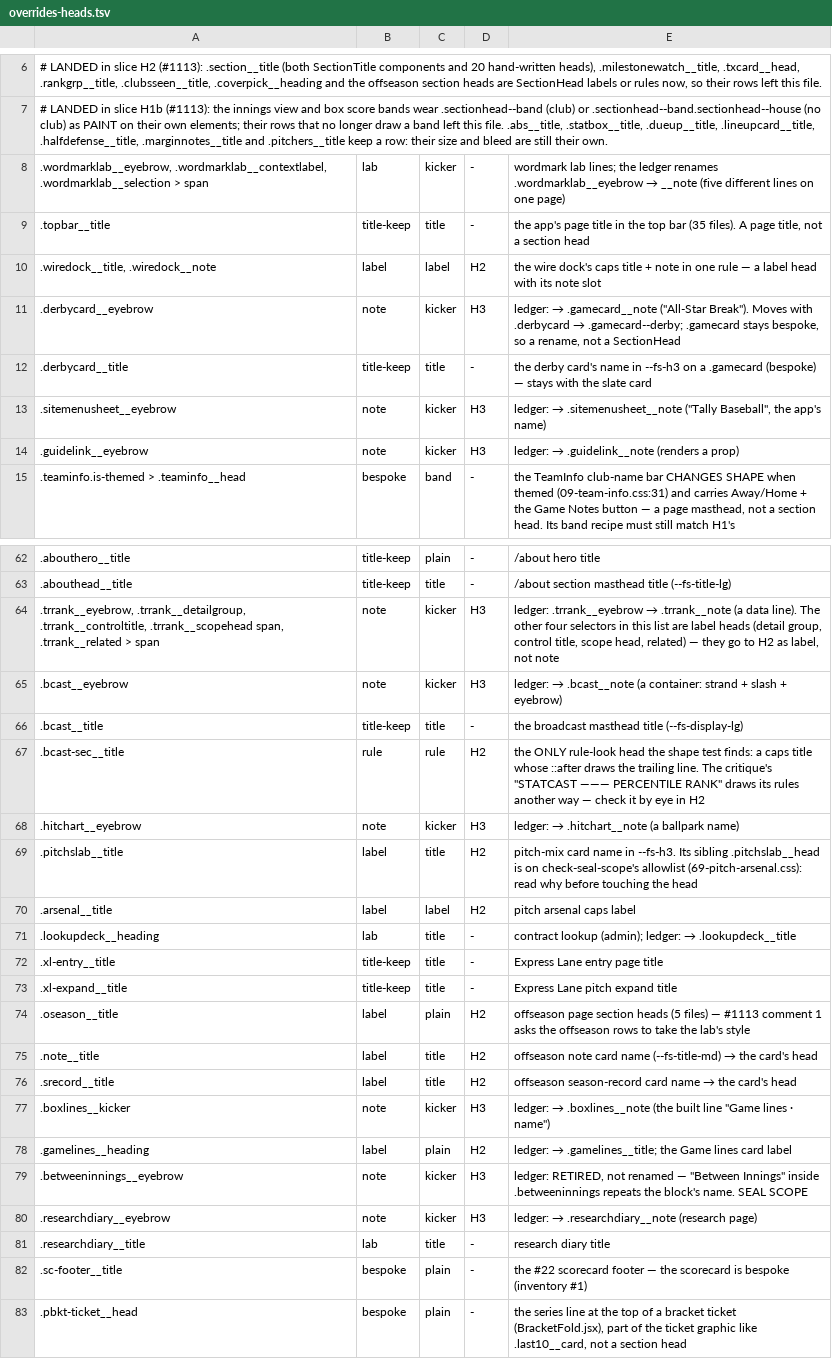
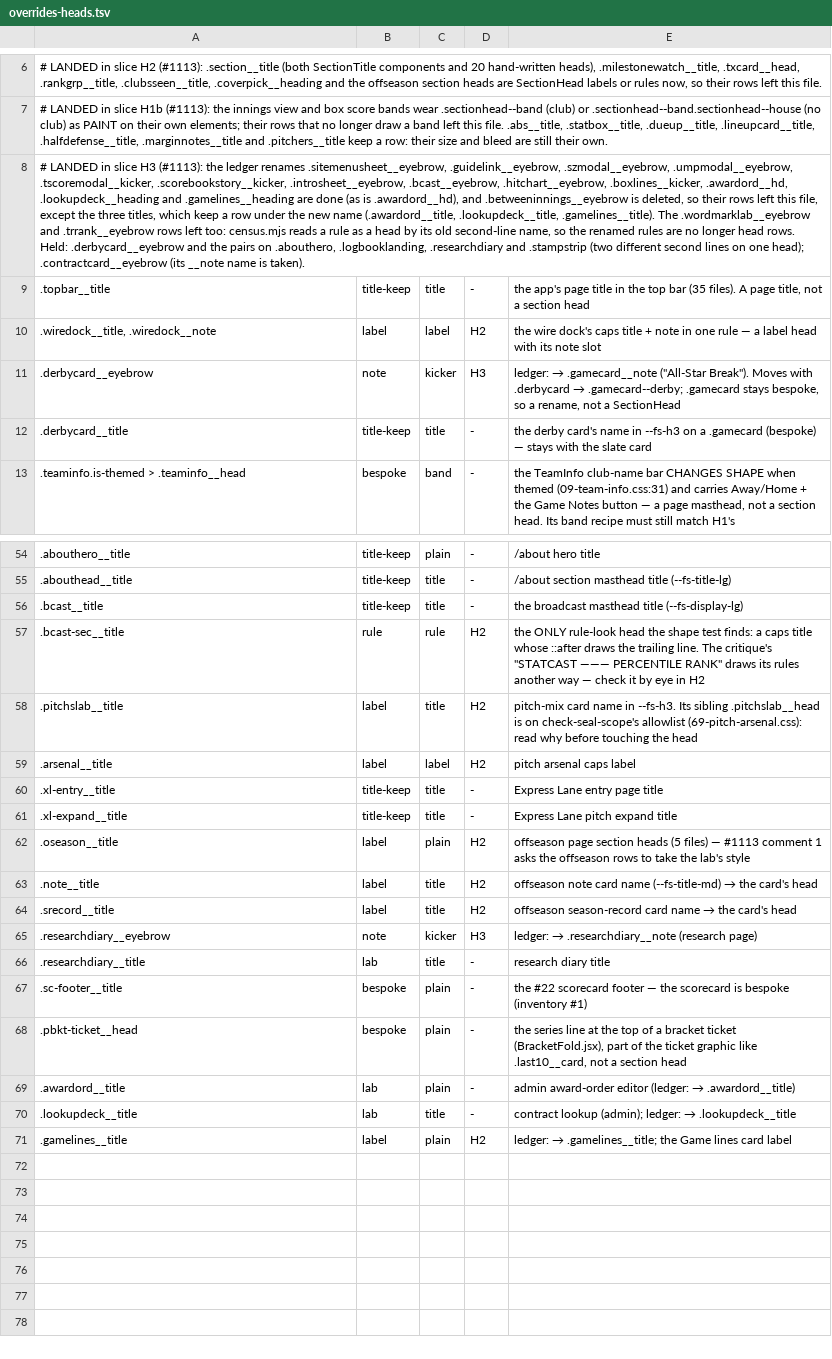
Before and after one commit to gzilavyss2025/bbsbh, a TSV file: .scratch/design-system/card-collapse/overrides-heads.tsv, drawn as a sheet; only a part is shown, gaps mark what is left out; removed rows and columns are numbered as before the commit, all else as after; the diff covers the shown part only; the diff names each change by its address in the sheet, - before the commit and + after, or states it on an @@ line.

```diff
--- a/.scratch/design-system/card-collapse/overrides-heads.tsv
+++ b/.scratch/design-system/card-collapse/overrides-heads.tsv
-row 8: .wordmarklab__eyebrow, .wordmarklab__contextlabel, .wordmarklab__selection > span | lab | kicker | - | wordmark lab lines; the ledger renames .wordmarklab__eyebrow → __note (five different lines on one page)
+row 8: # LANDED in slice H3 (#1113): the ledger renames .sitemenusheet__eyebrow, .guidelink__eyebrow, .szmodal__eyebrow, .umpmodal__eyebrow, .tscoremodal__kicker, .scorebookstory__kicker, .introsheet__eyebrow, .bcast__eyebrow, .hitchart__eyebrow, .boxlines__kicker, .awardord__hd, .lookupdeck__heading and .gamelines__heading are done (as is .awardord__hd), and .betweeninnings__eyebrow is deleted, so their rows left this file, except the three titles, which keep a row under the new name (.awardord__title, .lookupdeck__title, .gamelines__title). The .wordmarklab__eyebrow and .trrank__eyebrow rows left too: census.mjs reads a rule as a head by its old second-line name, so the renamed rules are no longer head rows. Held: .derbycard__eyebrow and the pairs on .abouthero, .logbooklanding, .researchdiary and .stampstrip (two different second lines on one head); .contractcard__eyebrow (its __note name is taken).
-row 13: .sitemenusheet__eyebrow | note | kicker | H3 | ledger: → .sitemenusheet__note ("Tally Baseball", the app's name)
-row 14: .guidelink__eyebrow | note | kicker | H3 | ledger: → .guidelink__note (renders a prop)
-row 64: .trrank__eyebrow, .trrank__detailgroup, .trrank__controltitle, .trrank__scopehead span, .trrank__related > span | note | kicker | H3 | ledger: .trrank__eyebrow → .trrank__note (a data line). The other four selectors in this list are label heads (detail group, control title, scope head, related) — they go to H2 as label, not note
-row 65: .bcast__eyebrow | note | kicker | H3 | ledger: → .bcast__note (a container: strand + slash + eyebrow)
-row 68: .hitchart__eyebrow | note | kicker | H3 | ledger: → .hitchart__note (a ballpark name)
-row 71: .lookupdeck__heading | lab | title | - | contract lookup (admin); ledger: → .lookupdeck__title
-row 77: .boxlines__kicker | note | kicker | H3 | ledger: → .boxlines__note (the built line "Game lines · name")
-row 78: .gamelines__heading | label | plain | H2 | ledger: → .gamelines__title; the Game lines card label
-row 79: .betweeninnings__eyebrow | note | kicker | H3 | ledger: RETIRED, not renamed — "Between Innings" inside .betweeninnings repeats the block's name. SEAL SCOPE
+row 69: .awardord__title | lab | plain | - | admin award-order editor (ledger: → .awardord__title)
+row 70: .lookupdeck__title | lab | title | - | contract lookup (admin); ledger: → .lookupdeck__title
+row 71: .gamelines__title | label | plain | H2 | ledger: → .gamelines__title; the Game lines card label
```
Also changed, not shown: 6 removed rows elsewhere in this file, 8 other files.
